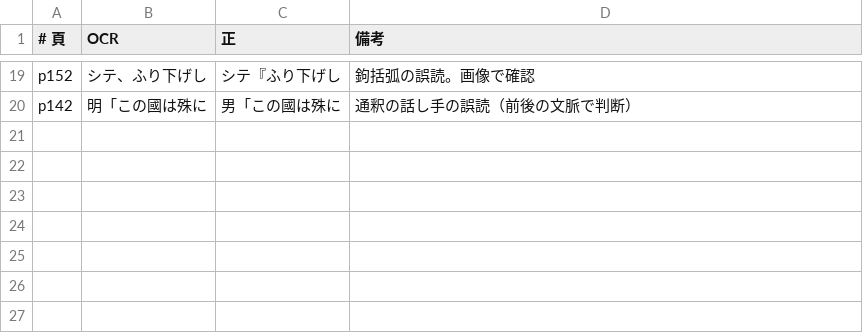
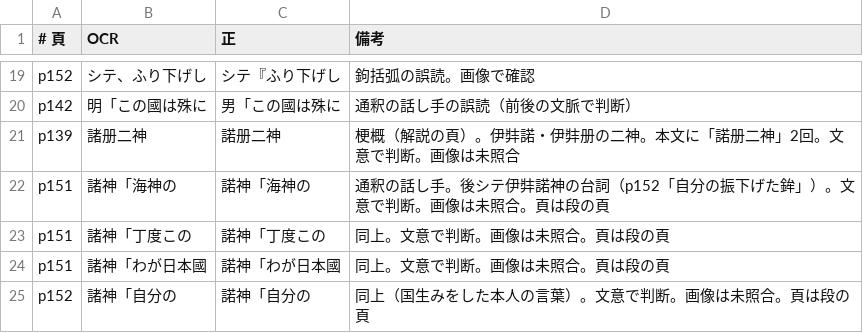
Before and after one commit to torunishijima/yokyoku-reader, a TSV file: work/fixes/淡路.tsv, drawn as a sheet; only a part is shown, gaps mark what is left out.

```diff
--- a/work/fixes/淡路.tsv
+++ b/work/fixes/淡路.tsv
@@ -20 +20,6 @@ p152	シテ、ふり下げし	シテ『ふり下げし	鉤括弧の誤読。画
 p142	明「この國は殊に	男「この國は殊に	通釈の話し手の誤読（前後の文脈で判断）
+p139	諸册二神	諾册二神	梗概（解説の頁）。伊弉諾・伊弉册の二神。本文に「諾册二神」2回。文意で判断。画像は未照合
+p151	諸神「海神の	諾神「海神の	通釈の話し手。後シテ伊弉諾神の台詞（p152「自分の振下げた鉾」）。文意で判断。画像は未照合。頁は段の頁
+p151	諸神「丁度この	諾神「丁度この	同上。文意で判断。画像は未照合。頁は段の頁
+p151	諸神「わが日本國	諾神「わが日本國	同上。文意で判断。画像は未照合。頁は段の頁
+p152	諸神「自分の	諾神「自分の	同上（国生みをした本人の言葉）。文意で判断。画像は未照合。頁は段の頁
```
Also changed, not shown: work/fixes/安達原.tsv, work/fixes/羽衣.tsv, 7 other files.
